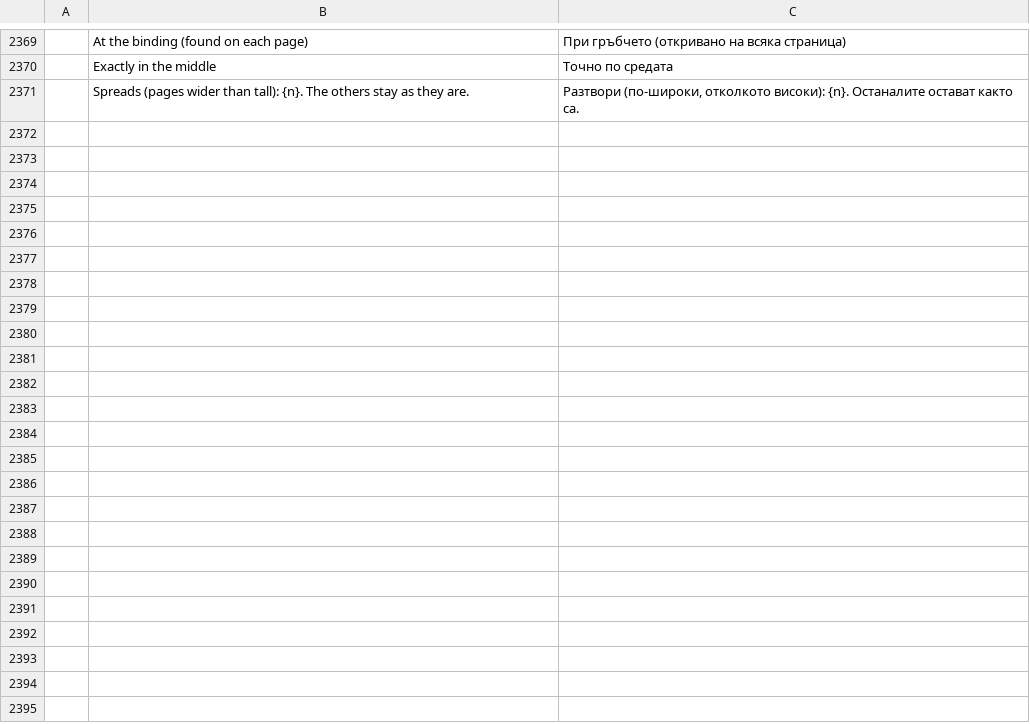
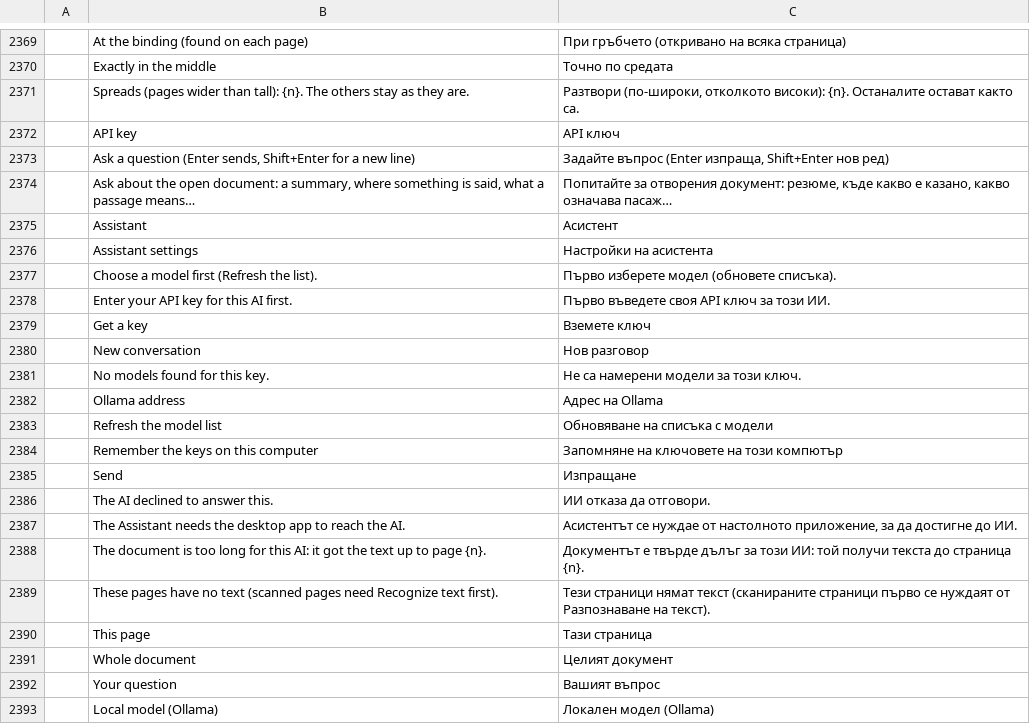
Before and after one commit to contato846/pdfcraft, a TSV file: crates/ui-egui/src/i18n/bg.tsv, drawn as a sheet; only a part is shown, gaps mark what is left out; the diff names each change by its address in the sheet, - before the commit and + after, or states it on an @@ line.

```diff
--- a/crates/ui-egui/src/i18n/bg.tsv
+++ b/crates/ui-egui/src/i18n/bg.tsv
+row 2372:  | API key | API ключ
+row 2373:  | Ask a question (Enter sends, Shift+Enter for a new line) | Задайте въпрос (Enter изпраща, Shift+Enter нов ред)
+row 2374:  | Ask about the open document: a summary, where something is said, what a passage means… | Попитайте за отворения документ: резюме, къде какво е казано, какво означава пасаж…
+row 2375:  | Assistant | Асистент
+row 2376:  | Assistant settings | Настройки на асистента
+row 2377:  | Choose a model first (Refresh the list). | Първо изберете модел (обновете списъка).
+row 2378:  | Enter your API key for this AI first. | Първо въведете своя API ключ за този ИИ.
+row 2379:  | Get a key | Вземете ключ
+row 2380:  | New conversation | Нов разговор
+row 2381:  | No models found for this key. | Не са намерени модели за този ключ.
+row 2382:  | Ollama address | Адрес на Ollama
+row 2383:  | Refresh the model list | Обновяване на списъка с модели
+row 2384:  | Remember the keys on this computer | Запомняне на ключовете на този компютър
+row 2385:  | Send | Изпращане
+row 2386:  | The AI declined to answer this. | ИИ отказа да отговори.
+row 2387:  | The Assistant needs the desktop app to reach the AI. | Асистентът се нуждае от настолното приложение, за да достигне до ИИ.
+row 2388:  | The document is too long for this AI: it got the text up to page {n}. | Документът е твърде дълъг за този ИИ: той получи текста до страница {n}.
+row 2389:  | These pages have no text (scanned pages need Recognize text first). | Тези страници нямат текст (сканираните страници първо се нуждаят от Разпознаване на текст).
+row 2390:  | This page | Тази страница
+row 2391:  | Whole document | Целият документ
+row 2392:  | Your question | Вашият въпрос
+row 2393:  | Local model (Ollama) | Локален модел (Ollama)
```
Also changed, not shown: crates/ui-egui/src/i18n/el.tsv, crates/ui-egui/src/i18n/kk.tsv, 29 other files.
